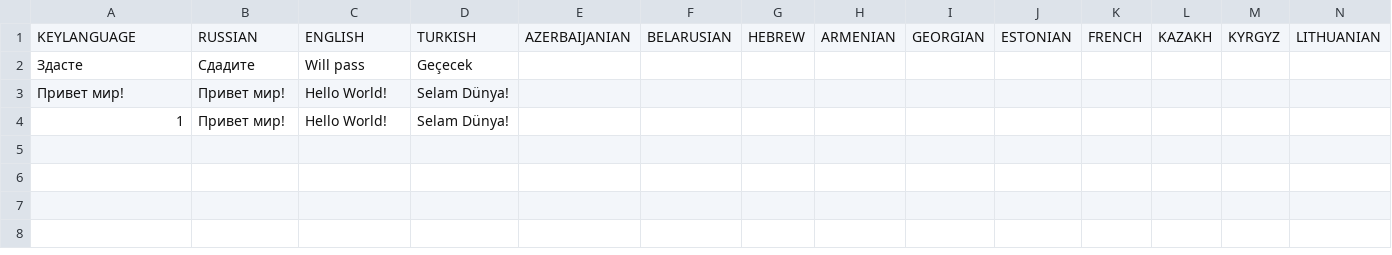
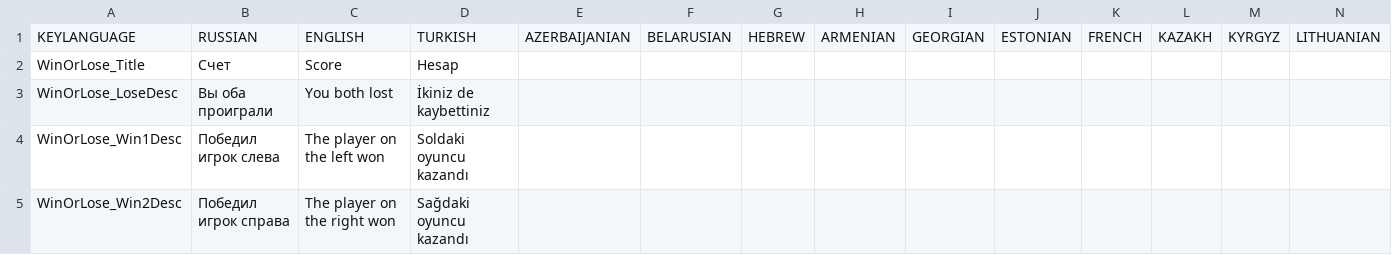
Before and after one commit to Valenarchik/The-Final-Countdown, a CSV file: Assets/Resources/TranslateCSV.csv, drawn as a sheet; only a part is shown; removed rows and columns are numbered as before the commit, all else as after; rows hold the shown columns only; the diff covers the shown part only; the diff names each change by its address in the sheet, - before the commit and + after, or states it on an @@ line.

```diff
--- a/Assets/Resources/TranslateCSV.csv
+++ b/Assets/Resources/TranslateCSV.csv
-row 2: Здасте | Сдадите | Will pass | Geçecek
-row 3: Привет мир! | Привет мир! | Hello World! | Selam Dünya!
-row 4: 1 | Привет мир! | Hello World! | Selam Dünya!
+row 2: WinOrLose_Title | Счет | Score | Hesap
+row 3: WinOrLose_LoseDesc | Вы оба проиграли | You both lost | İkiniz de kaybettiniz
+row 4: WinOrLose_Win1Desc | Победил игрок слева | The player on the left won | Soldaki oyuncu kazandı
+row 5: WinOrLose_Win2Desc | Победил игрок справа | The player on the right won | Sağdaki oyuncu kazandı
```
Also changed, not shown: 7 added rows elsewhere in this file, 48 other files.
